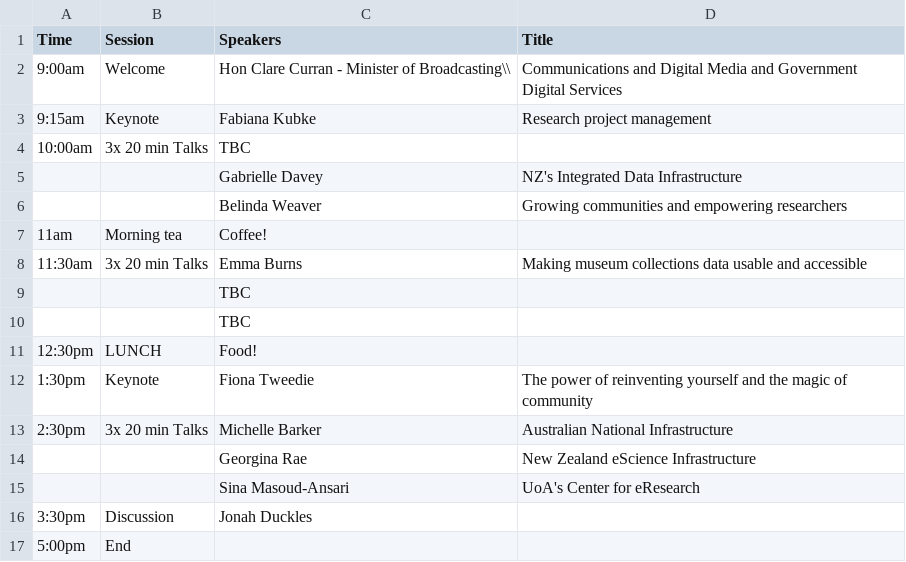
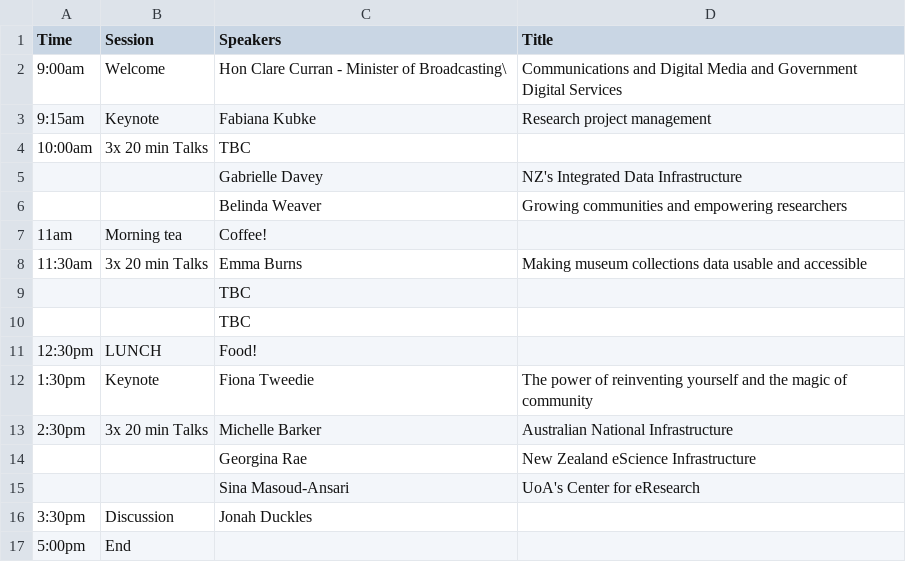
Before and after one commit to resbaz/resbaz2018, a CSV file: dunedin/day3.csv, drawn as a sheet.

Commit message:
Update day3.csv

```diff
--- a/dunedin/day3.csv
+++ b/dunedin/day3.csv
@@ -1,3 +1,3 @@
 Time,Session,Speakers,Title
-9:00am,Welcome,Hon Clare Curran - Minister of Broadcasting\\, Communications and Digital Media and Government Digital Services,
+9:00am,Welcome,Hon Clare Curran - Minister of Broadcasting\, Communications and Digital Media and Government Digital Services,
 9:15am,Keynote,Fabiana Kubke,Research project management
```
